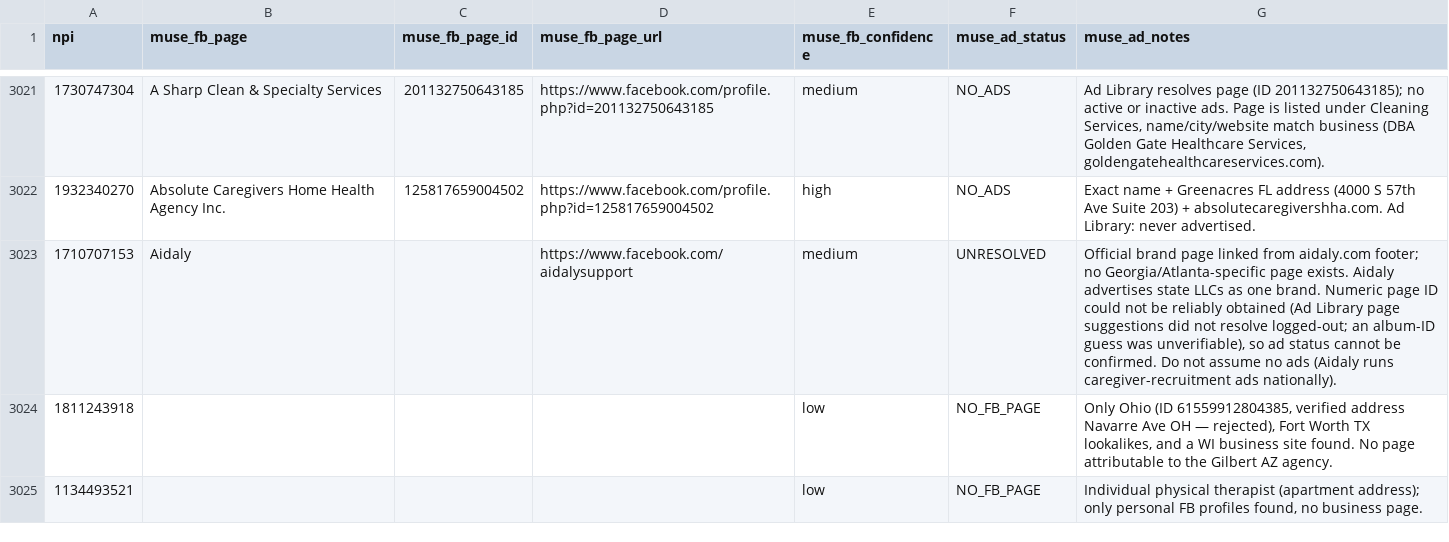
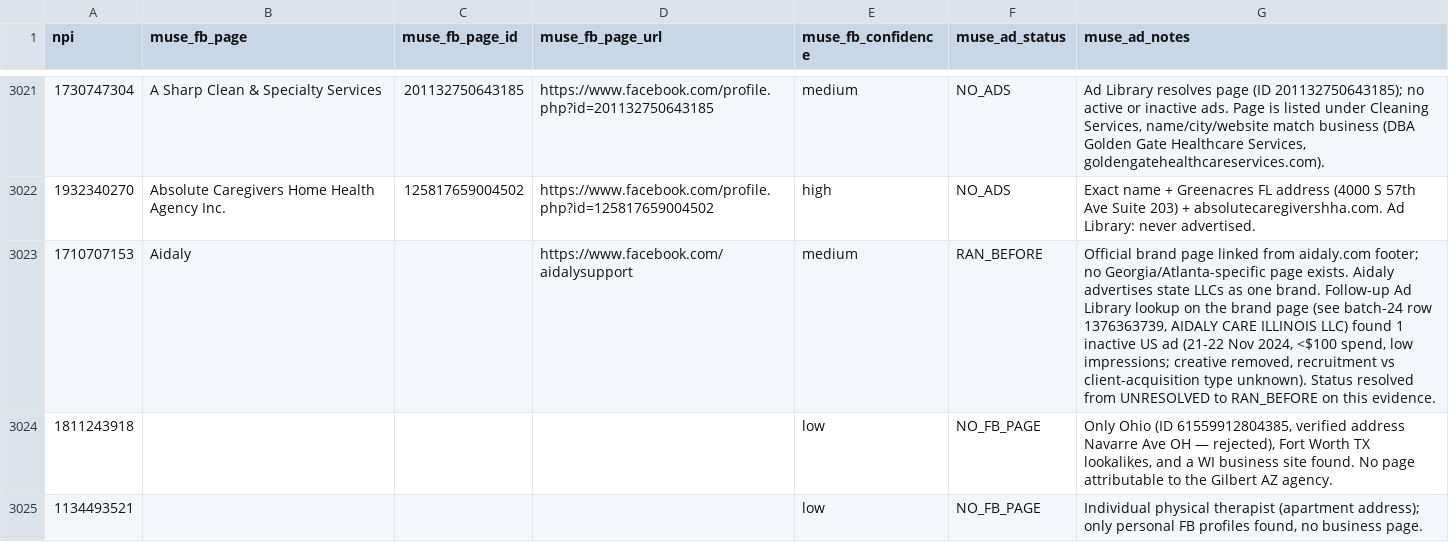
Before and after one commit to Sarojkumar9999/targeto-senior-home-care-pipeline, a CSV file: data/muse_verifications.csv, drawn as a sheet; only a part is shown, gaps mark what is left out.

Commit message:
correction: NPI 1710707153 (AIDALY CARE GEORGIA LLC) UNRESOLVED -> RAN_BEFORE (brand-page Ad Library evidence from batch-24 row 1376363739)

```diff
--- a/data/muse_verifications.csv
+++ b/data/muse_verifications.csv
@@ -3022,3 +3022,3 @@ npi,muse_fb_page,muse_fb_page_id,muse_fb_page_url,muse_fb_confidence,muse_ad_sta
 1932340270,Absolute Caregivers Home Health Agency Inc.,125817659004502,https://www.facebook.com/profile.php?id=125817659004502,high,NO_ADS,Exact name + Greenacres FL address (4000 S 57th Ave Suite 203) + absolutecaregivershha.com. Ad Library: never advertised.
-1710707153,Aidaly,,https://www.facebook.com/aidalysupport,medium,UNRESOLVED,"Official brand page linked from aidaly.com footer; no Georgia/Atlanta-specific page exists. Aidaly advertises state LLCs as one brand. Numeric page ID could not be reliably obtained (Ad Library page suggestions did not resolve logged-out; an album-ID guess was unverifiable), so ad status cannot be confirmed. Do not assume no ads (Aidaly runs caregiver-recruitment ads nationally)."
+1710707153,Aidaly,,https://www.facebook.com/aidalysupport,medium,RAN_BEFORE,"Official brand page linked from aidaly.com footer; no Georgia/Atlanta-specific page exists. Aidaly advertises state LLCs as one brand. Follow-up Ad Library lookup on the brand page (see batch-24 row 1376363739, AIDALY CARE ILLINOIS LLC) found 1 inactive US ad (21-22 Nov 2024, <$100 spend, low impressions; creative removed, recruitment vs client-acquisition type unknown). Status resolved from UNRESOLVED to RAN_BEFORE on this evidence."
 1811243918,,,,low,NO_FB_PAGE,"Only Ohio (ID 61559912804385, verified address Navarre Ave OH — rejected), Fort Worth TX lookalikes, and a WI business site found. No page attributable to the Gilbert AZ agency."
```
